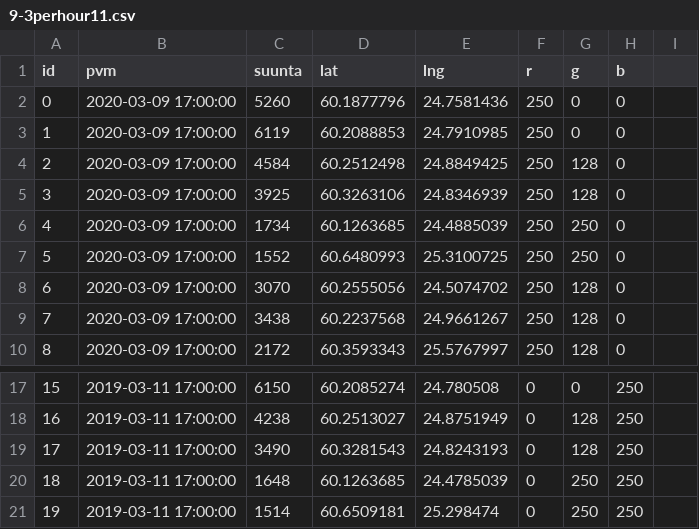
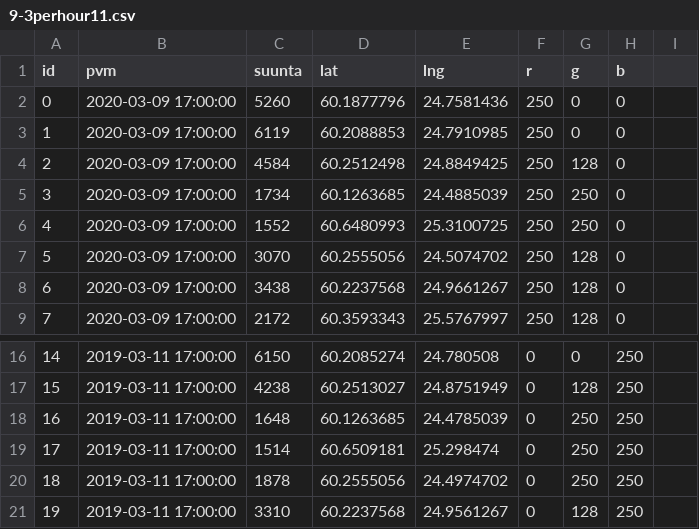
Before and after one commit to tatupaaj/KoronaViruksenVaikutusLiikkumiseen, a CSV file: Pisteet/9-3Maanantai/9-3perhour11.csv, drawn as a sheet; only a part is shown, gaps mark what is left out; the shorter side is filled out with more unchanged rows; removed rows and columns are numbered as before the commit, all else as after; the diff names each change by its address in the sheet, - before the commit and + after, or states it on an @@ line.

```diff
--- a/Pisteet/9-3Maanantai/9-3perhour11.csv
+++ b/Pisteet/9-3Maanantai/9-3perhour11.csv
-row 5: 3 | 2020-03-09 17:00:00 | 3925 | 60.3263106 | 24.8346939 | 250 | 128 | 0
@@ column A (id) renumbered from row 5 down @@
-row 19: 17 | 2019-03-11 17:00:00 | 3490 | 60.3281543 | 24.8243193 | 0 | 128 | 250
```
Also changed, not shown: Pisteet/9-3Maanantai/9-3perhour0.csv, Pisteet/9-3Maanantai/9-3perhour12.csv, 14 other files.
